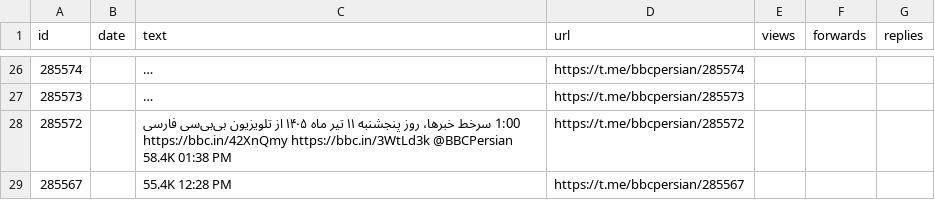
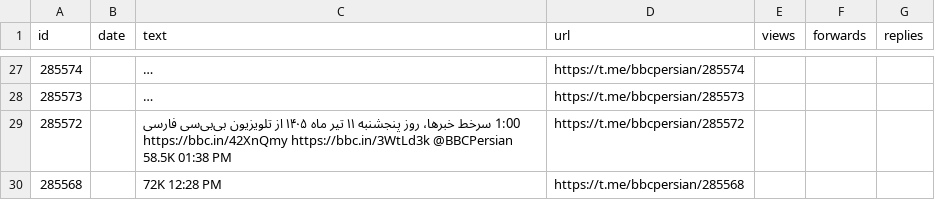
Before and after one commit to alipoorkaramali/new-youtube-SoundCloud-downloader, a CSV file: Download/telegram_downloads/bbcpersian/bbcpersian_posts.csv, drawn as a sheet; only a part is shown, gaps mark what is left out; long unchanged cells end in …; removed rows and columns are numbered as before the commit, all else as after; the diff covers the shown part only; the diff names each change by its address in the sheet, - before the commit and + after, or states it on an @@ line.

```diff
--- a/Download/telegram_downloads/bbcpersian/bbcpersian_posts.csv
+++ b/Download/telegram_downloads/bbcpersian/bbcpersian_posts.csv
-C29 (text): …https://bbc.in/3WtLd3k @BBCPersian 58.4K 01:38 PM
+C29 (text): …https://bbc.in/3WtLd3k @BBCPersian 58.5K 01:38 PM
-row 29: 285567 |  | 55.4K 12:28 PM | https://t.me/bbcpersian/285567
+row 30: 285568 |  | 72K 12:28 PM | https://t.me/bbcpersian/285568
```
Also changed, not shown: 1 added row and 21 edited cells elsewhere in this file, 40 other files.
